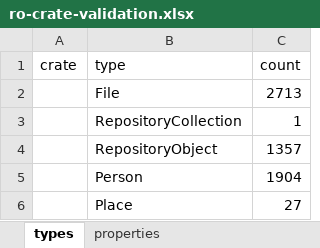
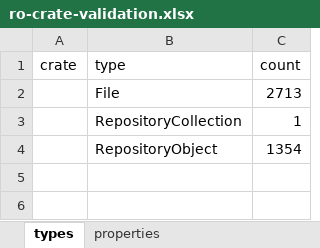
Before and after one commit to Language-Research-Technology/corpus-tools-cooee, an Excel workbook: ro-crate-validation.xlsx, sheet types, drawn as a sheet; values as stored, in another font and other column widths than the file's, no borders; the diff names each change by its address in the sheet, - before the commit and + after, or states it on an @@ line.

```diff
--- a/ro-crate-validation.xlsx (sheet types)
+++ b/ro-crate-validation.xlsx (sheet types)
-C4 (count): 1357
+C4 (count): 1354
-row 5:  | Person | 1904
-row 6:  | Place | 27
```
Also changed, not shown: sheet properties, 5 other files.
